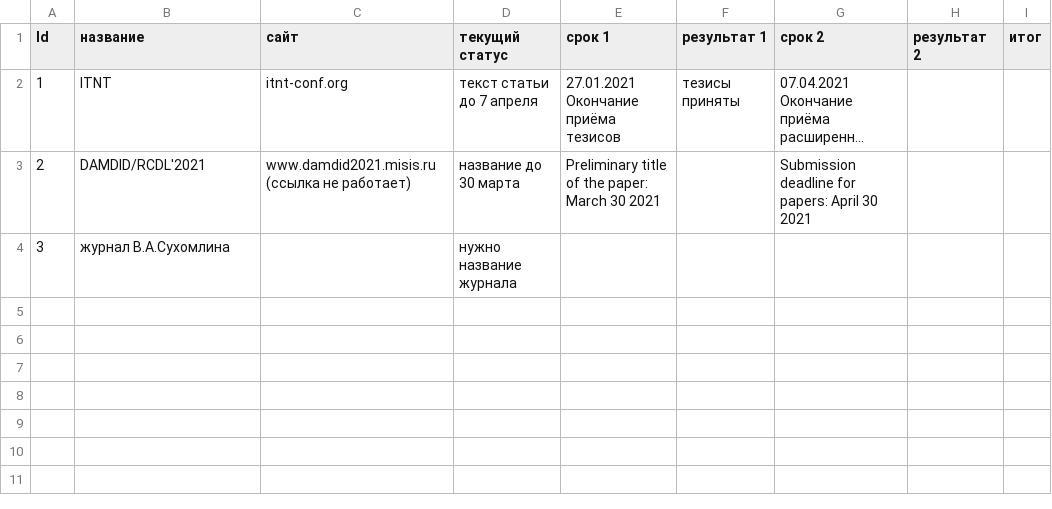
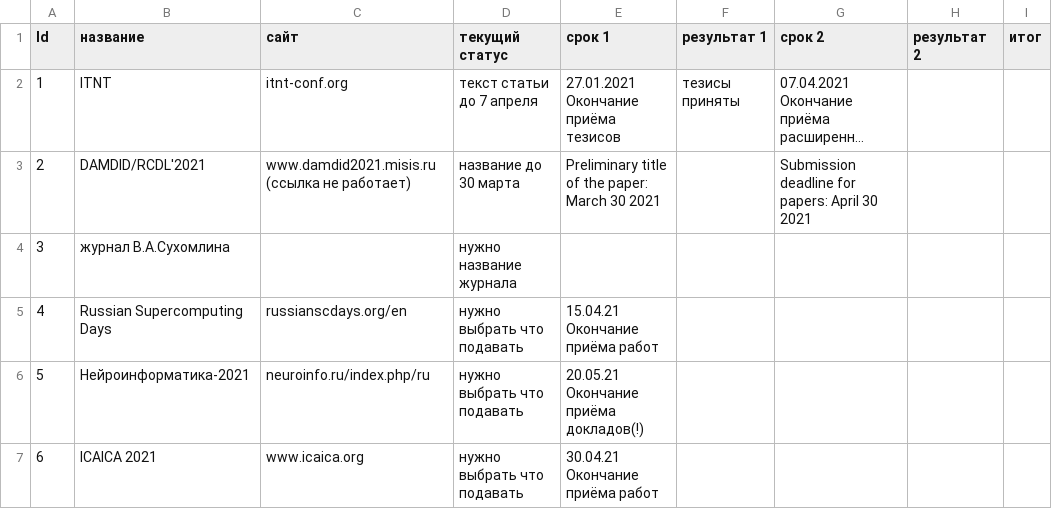
Before and after one commit to obj2vec/obj2vec, a CSV file: publications_plan.csv, drawn as a sheet; long unchanged cells end in …; the diff names each change by its address in the sheet, - before the commit and + after, or states it on an @@ line.

Commit message:
Update publications_plan.csv

```diff
--- a/publications_plan.csv
+++ b/publications_plan.csv
+row 5: 4 | Russian Supercomputing Days | russianscdays.org/en | нужно выбрать что подавать | 15.04.21 Окончание приёма работ
+row 6: 5 | Нейроинформатика-2021 | neuroinfo.ru/index.php/ru | нужно выбрать что подавать | 20.05.21 Окончание приёма докладов(!)
+row 7: 6 | ICAICA 2021 | www.icaica.org | нужно выбрать что подавать | 30.04.21 Окончание приёма работ
```
